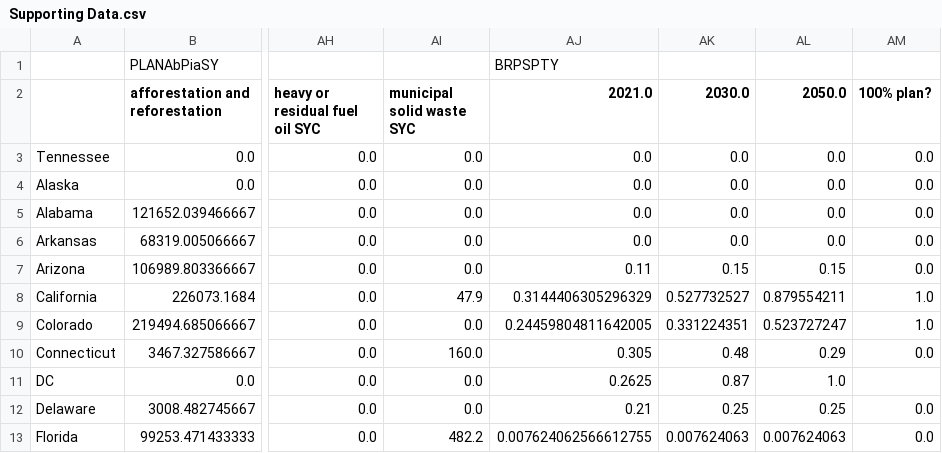
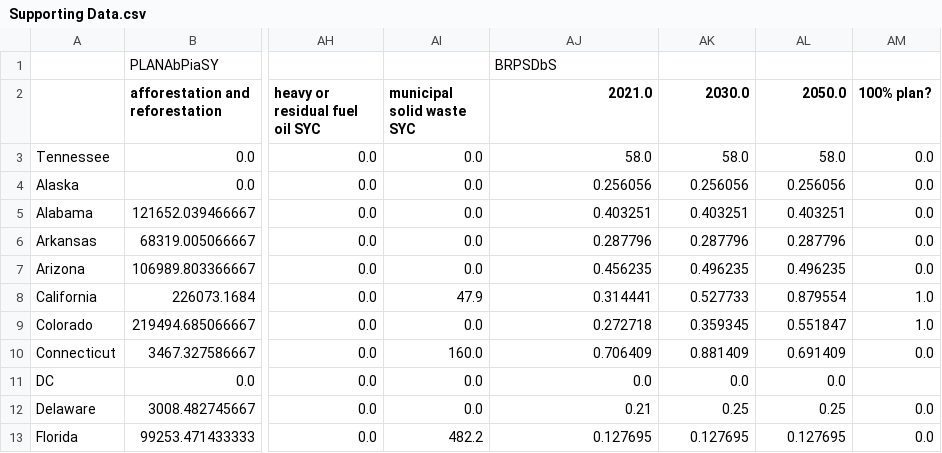
Before and after one commit to EnergyInnovation/eps-tennessee, a CSV file: InputData/webappdata/Supporting Data.csv, drawn as a sheet; only a part is shown, gaps mark what is left out; the diff covers the shown part only; the diff names each change by its address in the sheet, - before the commit and + after, or states it on an @@ line.

```diff
--- a/InputData/webappdata/Supporting Data.csv
+++ b/InputData/webappdata/Supporting Data.csv
-AJ1 (2021.0): BRPSPTY
+AJ1 (2021.0): BRPSDbS
-AJ3 (2021.0): 0.0
+AJ3 (2021.0): 58.0
-AK3 (2030.0): 0.0
+AK3 (2030.0): 58.0
-AL3 (2050.0): 0.0
+AL3 (2050.0): 58.0
-AJ4 (2021.0): 0.0
+AJ4 (2021.0): 0.256056
-AK4 (2030.0): 0.0
+AK4 (2030.0): 0.256056
-AL4 (2050.0): 0.0
+AL4 (2050.0): 0.256056
-AJ5 (2021.0): 0.0
+AJ5 (2021.0): 0.403251
-AK5 (2030.0): 0.0
+AK5 (2030.0): 0.403251
-AL5 (2050.0): 0.0
+AL5 (2050.0): 0.403251
-AJ6 (2021.0): 0.0
+AJ6 (2021.0): 0.287796
-AK6 (2030.0): 0.0
+AK6 (2030.0): 0.287796
-AL6 (2050.0): 0.0
+AL6 (2050.0): 0.287796
-AJ7 (2021.0): 0.11
+AJ7 (2021.0): 0.456235
-AK7 (2030.0): 0.15
+AK7 (2030.0): 0.496235
-AL7 (2050.0): 0.15
+AL7 (2050.0): 0.496235
-AJ8 (2021.0): 0.3144406305296329
+AJ8 (2021.0): 0.314441
-AK8 (2030.0): 0.527732527
+AK8 (2030.0): 0.527733
-AL8 (2050.0): 0.879554211
+AL8 (2050.0): 0.879554
-AJ9 (2021.0): 0.24459804811642005
+AJ9 (2021.0): 0.272718
-AK9 (2030.0): 0.331224351
+AK9 (2030.0): 0.359345
-AL9 (2050.0): 0.523727247
+AL9 (2050.0): 0.551847
-AJ10 (2021.0): 0.305
+AJ10 (2021.0): 0.706409
-AK10 (2030.0): 0.48
+AK10 (2030.0): 0.881409
-AL10 (2050.0): 0.29
+AL10 (2050.0): 0.691409
-AJ11 (2021.0): 0.2625
+AJ11 (2021.0): 0.0
-AK11 (2030.0): 0.87
+AK11 (2030.0): 0.0
-AL11 (2050.0): 1.0
+AL11 (2050.0): 0.0
-AJ13 (2021.0): 0.007624062566612755
+AJ13 (2021.0): 0.127695
-AK13 (2030.0): 0.007624063
+AK13 (2030.0): 0.127695
-AL13 (2050.0): 0.007624063
+AL13 (2050.0): 0.127695
```
Also changed, not shown: 136 edited cells elsewhere in this file, InputData/elec/BGDPbES/BGDPbES.csv, InputData/indst/BIFUbC/BIFUbC-LPG-propane-or-butane.csv, 6 other files.
